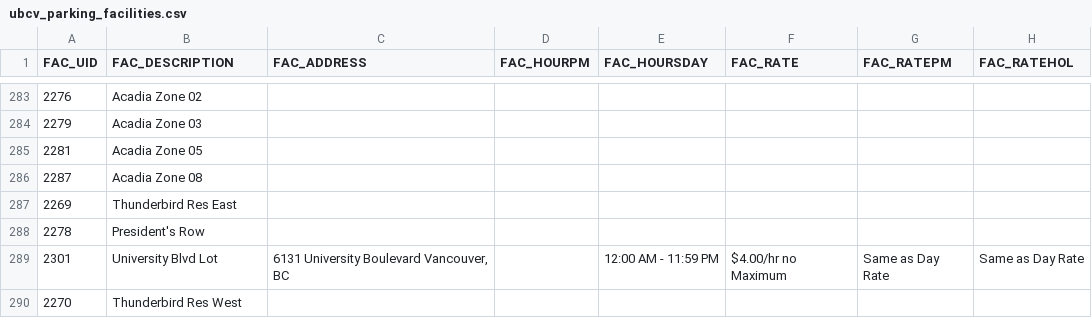
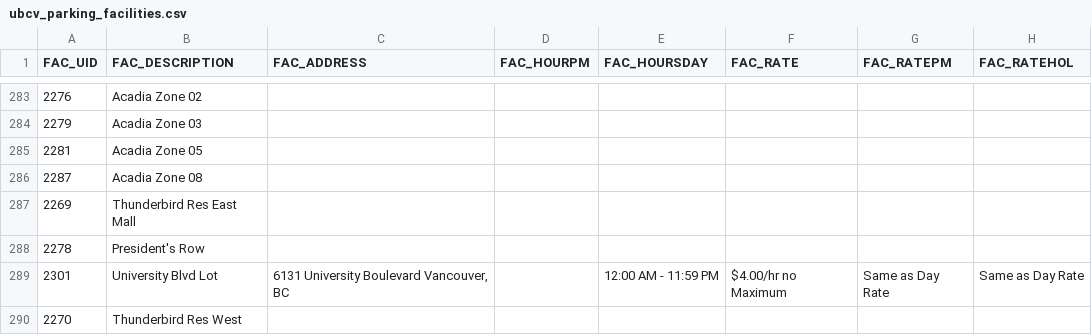
Before and after one commit to UBCGeodata/ubcv-parking, a CSV file: csv/ubcv_parking_facilities.csv, drawn as a sheet; only a part is shown, gaps mark what is left out; the diff names each change by its address in the sheet, - before the commit and + after, or states it on an @@ line.

Commit message:
Automated Update

```diff
--- a/csv/ubcv_parking_facilities.csv
+++ b/csv/ubcv_parking_facilities.csv
-B287 (FAC_DESCRIPTION): Thunderbird Res East
+B287 (FAC_DESCRIPTION): Thunderbird Res East Mall
```
